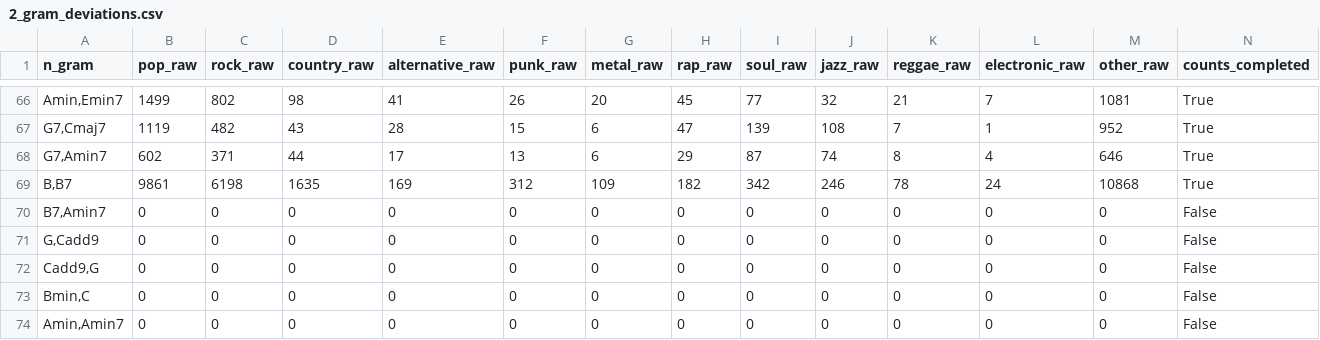
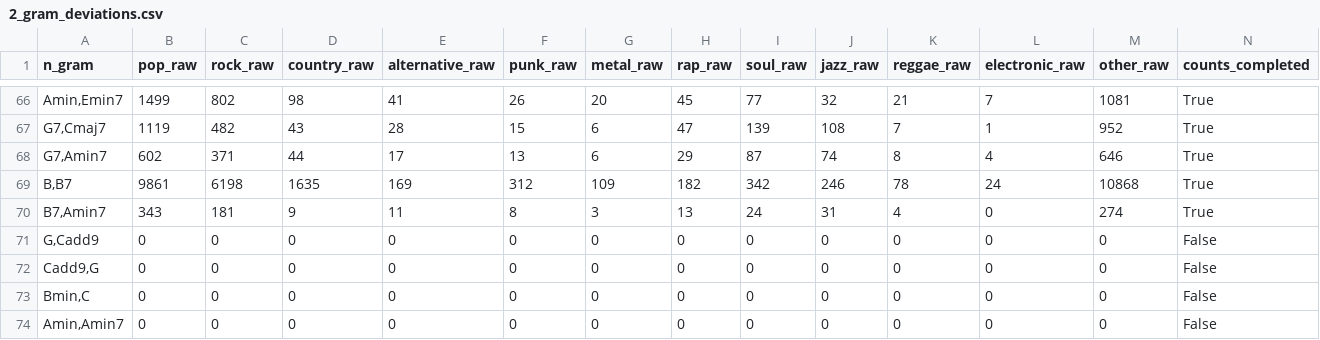
Before and after one commit to Erdos-Projects/fall-2025-harmonic-features-for-song-recommendations, a CSV file: chord_matrix_conversion/2_gram_deviations.csv, drawn as a sheet; only a part is shown, gaps mark what is left out; the diff names each change by its address in the sheet, - before the commit and + after, or states it on an @@ line.

```diff
--- a/chord_matrix_conversion/2_gram_deviations.csv
+++ b/chord_matrix_conversion/2_gram_deviations.csv
-B70 (pop_raw): 0
+B70 (pop_raw): 343
-C70 (rock_raw): 0
+C70 (rock_raw): 181
-D70 (country_raw): 0
+D70 (country_raw): 9
-E70 (alternative_raw): 0
+E70 (alternative_raw): 11
-F70 (punk_raw): 0
+F70 (punk_raw): 8
-G70 (metal_raw): 0
+G70 (metal_raw): 3
-H70 (rap_raw): 0
+H70 (rap_raw): 13
-I70 (soul_raw): 0
+I70 (soul_raw): 24
-J70 (jazz_raw): 0
+J70 (jazz_raw): 31
-K70 (reggae_raw): 0
+K70 (reggae_raw): 4
-M70 (other_raw): 0
+M70 (other_raw): 274
-N70 (counts_completed): False
+N70 (counts_completed): True
```
Also changed, not shown: 2 other files.
